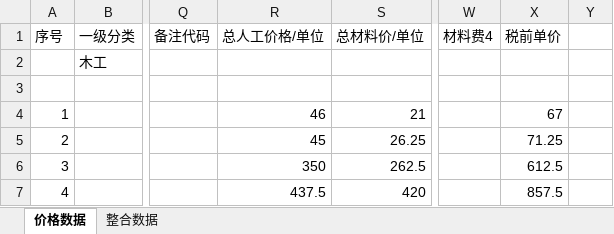
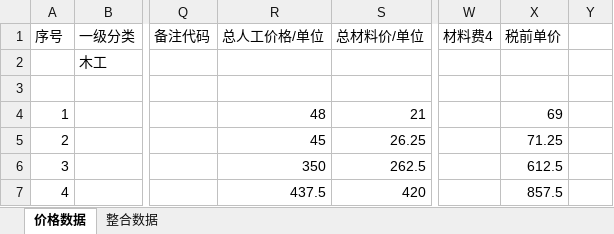
Before and after one commit to MMMiaotl/IngRenoQuote, an Excel workbook: data/price_data_backup.xlsx, sheet 价格数据, drawn as a sheet; only a part is shown, gaps mark what is left out; values as stored, in another font and other column widths than the file's, no borders; the diff names each change by its address in the sheet, - before the commit and + after, or states it on an @@ line.

```diff
--- a/data/price_data_backup.xlsx (sheet 价格数据)
+++ b/data/price_data_backup.xlsx (sheet 价格数据)
-R4 (总人工价格/单位): 46
+R4 (总人工价格/单位): 48
-X4 (税前单价): 67
+X4 (税前单价): 69
```
Also changed, not shown: data/price_data.xlsx, 6 other files.
